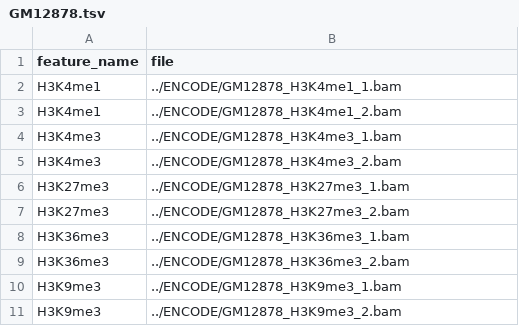
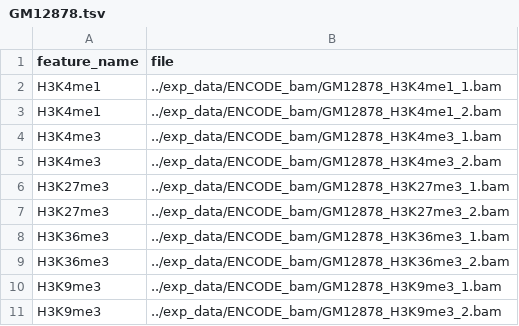
Before and after one commit to HanLabUNLV/ABC_local, a TSV file: config/supplementary_features/GM12878.tsv, drawn as a sheet.

```diff
--- a/config/supplementary_features/GM12878.tsv
+++ b/config/supplementary_features/GM12878.tsv
@@ -1,11 +1,11 @@
 feature_name	file
-H3K4me1	../ENCODE/GM12878_H3K4me1_1.bam
-H3K4me1	../ENCODE/GM12878_H3K4me1_2.bam
-H3K4me3	../ENCODE/GM12878_H3K4me3_1.bam
-H3K4me3	../ENCODE/GM12878_H3K4me3_2.bam
-H3K27me3	../ENCODE/GM12878_H3K27me3_1.bam
-H3K27me3	../ENCODE/GM12878_H3K27me3_2.bam
-H3K36me3	../ENCODE/GM12878_H3K36me3_1.bam
-H3K36me3	../ENCODE/GM12878_H3K36me3_2.bam
-H3K9me3	../ENCODE/GM12878_H3K9me3_1.bam
-H3K9me3	../ENCODE/GM12878_H3K9me3_2.bam
+H3K4me1	../exp_data/ENCODE_bam/GM12878_H3K4me1_1.bam
+H3K4me1	../exp_data/ENCODE_bam/GM12878_H3K4me1_2.bam
+H3K4me3	../exp_data/ENCODE_bam/GM12878_H3K4me3_1.bam
+H3K4me3	../exp_data/ENCODE_bam/GM12878_H3K4me3_2.bam
+H3K27me3	../exp_data/ENCODE_bam/GM12878_H3K27me3_1.bam
+H3K27me3	../exp_data/ENCODE_bam/GM12878_H3K27me3_2.bam
+H3K36me3	../exp_data/ENCODE_bam/GM12878_H3K36me3_1.bam
+H3K36me3	../exp_data/ENCODE_bam/GM12878_H3K36me3_2.bam
+H3K9me3	../exp_data/ENCODE_bam/GM12878_H3K9me3_1.bam
+H3K9me3	../exp_data/ENCODE_bam/GM12878_H3K9me3_2.bam
```
Also changed, not shown: config/config_HCT116.tsv, config/config_K562_GM12878.tsv, 30 other files.
